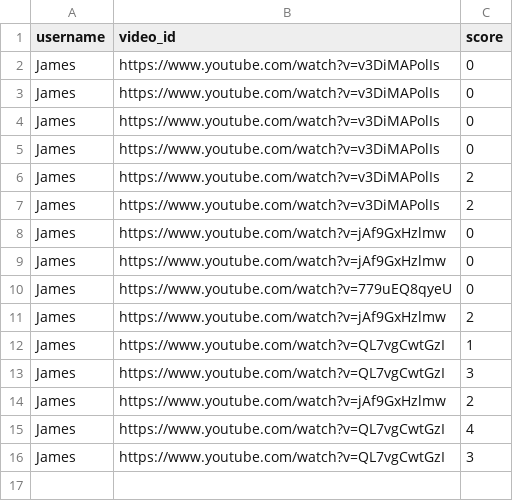
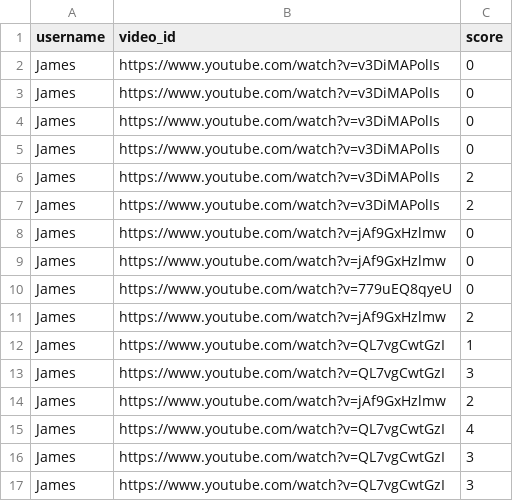
Before and after one commit to scooter7/VideoLMS, a CSV file: UsersandScores/scores.csv, drawn as a sheet.

Commit message:
Add new score

```diff
--- a/UsersandScores/scores.csv
+++ b/UsersandScores/scores.csv
@@ -16 +16,2 @@ James,https://www.youtube.com/watch?v=QL7vgCwtGzI,4
 James,https://www.youtube.com/watch?v=QL7vgCwtGzI,3
+James,https://www.youtube.com/watch?v=QL7vgCwtGzI,3
```
